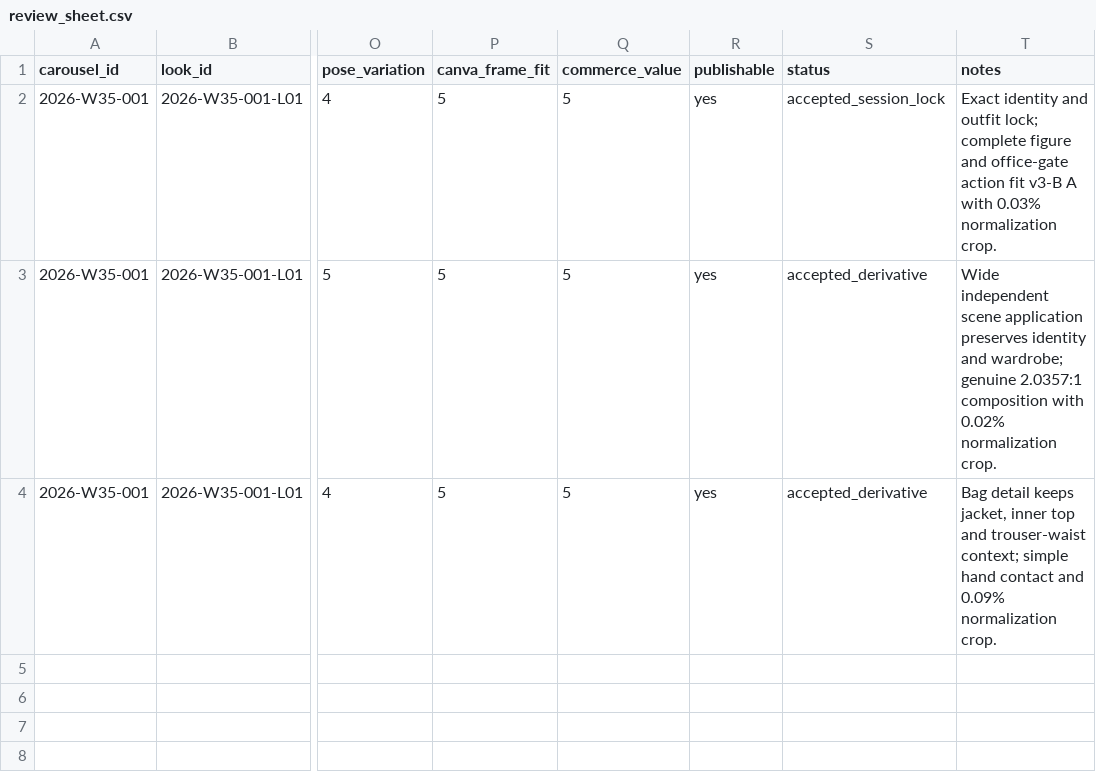
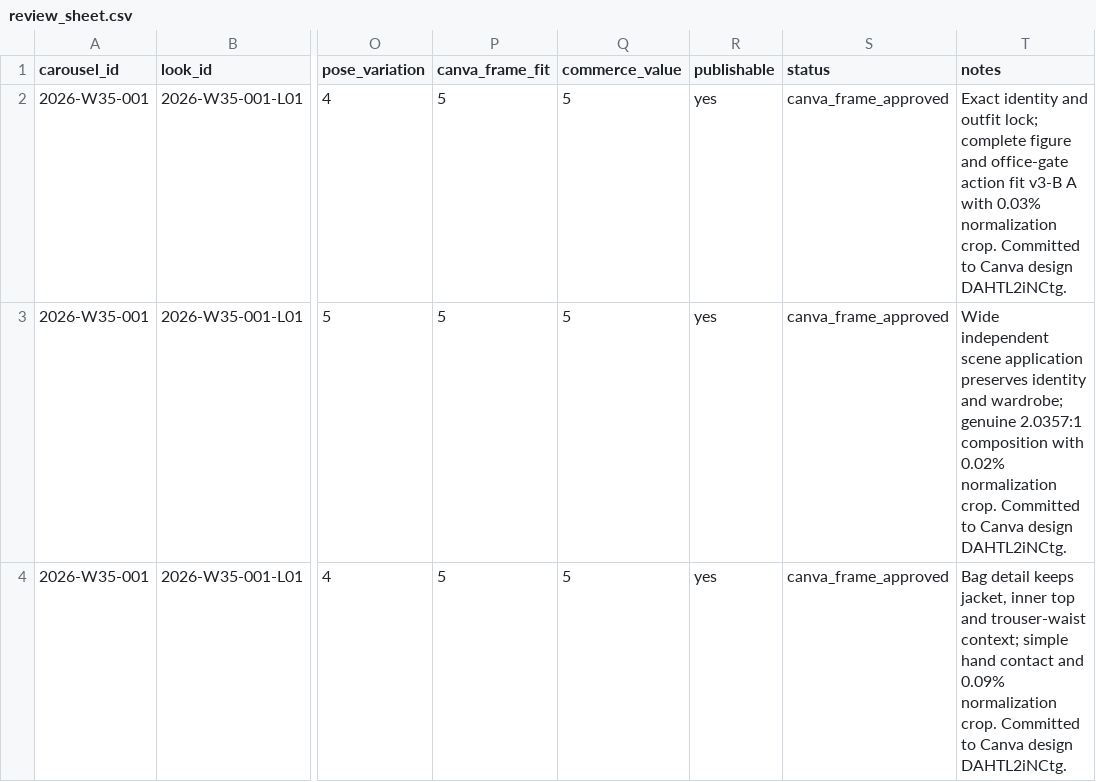
Before and after one commit to fcsh1526/codex-fittingrooom, a CSV file: 10_automation/runs/2026-W35/generated_images/2026-W35-001/looks/2026-W35-001-L01/carousel/review_sheet.csv, drawn as a sheet; only a part is shown, gaps mark what is left out; the diff names each change by its address in the sheet, - before the commit and + after, or states it on an @@ line.

Commit message:
Record W35 first Canva commit

```diff
--- a/10_automation/runs/2026-W35/generated_images/2026-W35-001/looks/2026-W35-001-L01/carousel/review_sheet.csv
+++ b/10_automation/runs/2026-W35/generated_images/2026-W35-001/looks/2026-W35-001-L01/carousel/review_sheet.csv
-S2 (status): accepted_session_lock
+S2 (status): canva_frame_approved
-T2 (notes): …normalization crop.
+T2 (notes): …normalization crop. Committed to Canva design DAHTL2iNCtg.
-S3:S4 (status): accepted_derivative
+S3:S4 (status): canva_frame_approved
-T3 (notes): …normalization crop.
+T3 (notes): …normalization crop. Committed to Canva design DAHTL2iNCtg.
-T4 (notes): …normalization crop.
+T4 (notes): …normalization crop. Committed to Canva design DAHTL2iNCtg.
```
Also changed, not shown: 10_automation/runs/2026-W35/weekly_look_plan.csv, 3 other files.
